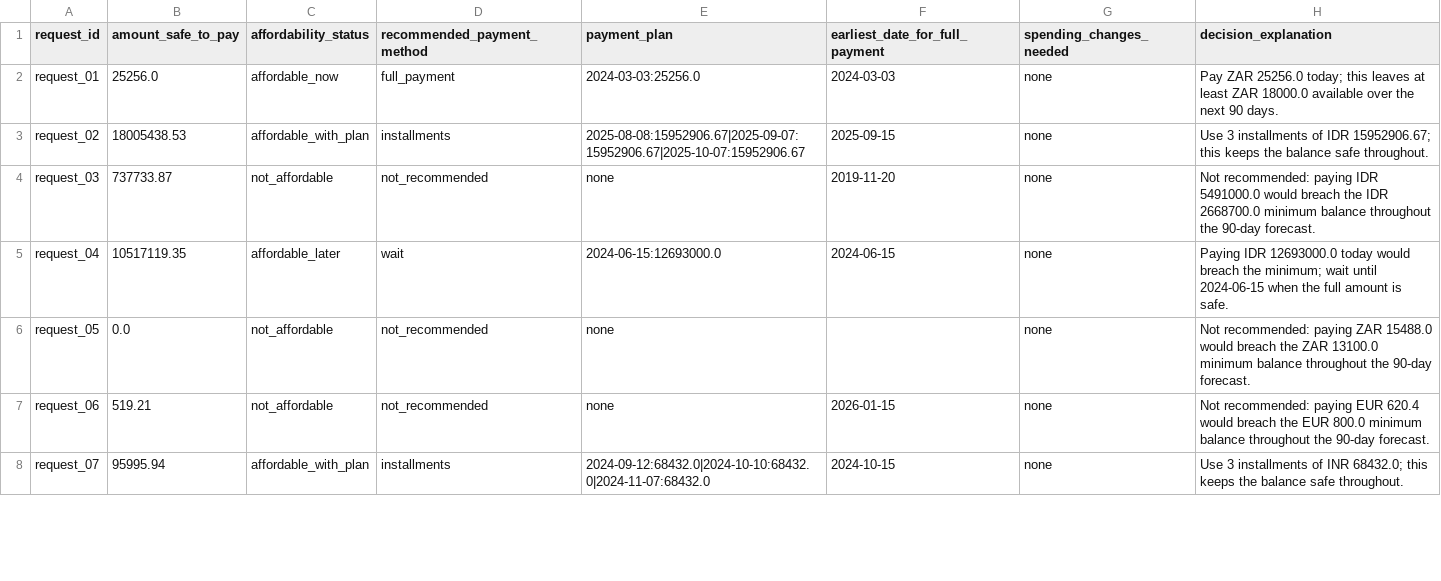
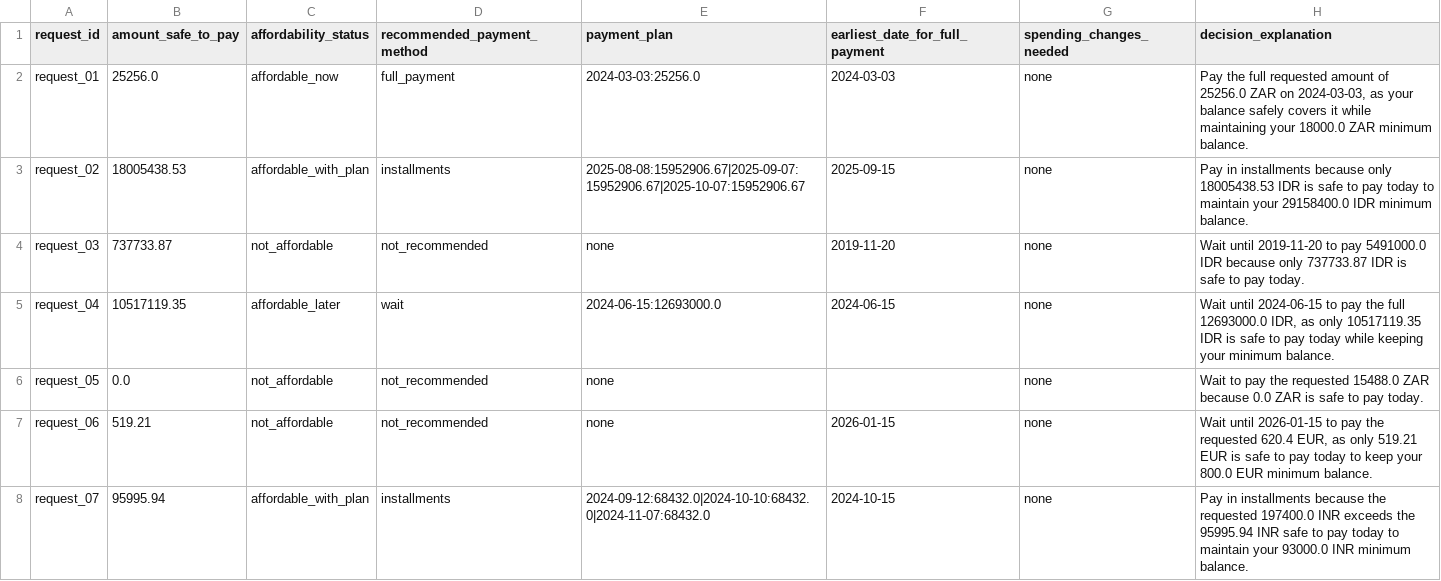
Before and after one commit to emilmariagiby/KharchaCheck, a CSV file: output_sample.csv, drawn as a sheet; only a part is shown; the diff covers the shown part only.

```diff
--- a/output_sample.csv
+++ b/output_sample.csv
@@ -1,8 +1,8 @@
 request_id,amount_safe_to_pay,affordability_status,recommended_payment_method,payment_plan,earliest_date_for_full_payment,spending_changes_needed,decision_explanation
-request_01,25256.0,affordable_now,full_payment,2024-03-03:25256.0,2024-03-03,none,Pay ZAR 25256.0 today; this leaves at least ZAR 18000.0 available over the next 90 days.
-request_02,18005438.53,affordable_with_plan,installments,2025-08-08:15952906.67|2025-09-07:15952906.67|2025-10-07:15952906.67,2025-09-15,none,Use 3 installments of IDR 15952906.67; this keeps the balance safe throughout.
-request_03,737733.87,not_affordable,not_recommended,none,2019-11-20,none,Not recommended: paying IDR 5491000.0 would breach the IDR 2668700.0 minimum balance throughout the 90-day forecast.
-request_04,10517119.35,affordable_later,wait,2024-06-15:12693000.0,2024-06-15,none,Paying IDR 12693000.0 today would breach the minimum; wait until 2024-06-15 when the full amount is safe.
-request_05,0.0,not_affordable,not_recommended,none,,none,Not recommended: paying ZAR 15488.0 would breach the ZAR 13100.0 minimum balance throughout the 90-day forecast.
-request_06,519.21,not_affordable,not_recommended,none,2026-01-15,none,Not recommended: paying EUR 620.4 would breach the EUR 800.0 minimum balance throughout the 90-day forecast.
-request_07,95995.94,affordable_with_plan,installments,2024-09-12:68432.0|2024-10-10:68432.0|2024-11-07:68432.0,2024-10-15,none,Use 3 installments of INR 68432.0; this keeps the balance safe throughout.
+request_01,25256.0,affordable_now,full_payment,2024-03-03:25256.0,2024-03-03,none,"Pay the full requested amount of 25256.0 ZAR on 2024-03-03, as your balance safely covers it while maintaining your 18000.0 ZAR minimum balance."
+request_02,18005438.53,affordable_with_plan,installments,2025-08-08:15952906.67|2025-09-07:15952906.67|2025-10-07:15952906.67,2025-09-15,none,Pay in installments because only 18005438.53 IDR is safe to pay today to maintain your 29158400.0 IDR minimum balance.
+request_03,737733.87,not_affordable,not_recommended,none,2019-11-20,none,Wait until 2019-11-20 to pay 5491000.0 IDR because only 737733.87 IDR is safe to pay today.
+request_04,10517119.35,affordable_later,wait,2024-06-15:12693000.0,2024-06-15,none,"Wait until 2024-06-15 to pay the full 12693000.0 IDR, as only 10517119.35 IDR is safe to pay today while keeping your minimum balance."
+request_05,0.0,not_affordable,not_recommended,none,,none,Wait to pay the requested 15488.0 ZAR because 0.0 ZAR is safe to pay today.
+request_06,519.21,not_affordable,not_recommended,none,2026-01-15,none,"Wait until 2026-01-15 to pay the requested 620.4 EUR, as only 519.21 EUR is safe to pay today to keep your 800.0 EUR minimum balance."
+request_07,95995.94,affordable_with_plan,installments,2024-09-12:68432.0|2024-10-10:68432.0|2024-11-07:68432.0,2024-10-15,none,Pay in installments because the requested 197400.0 INR exceeds the 95995.94 INR safe to pay today to maintain your 93000.0 INR minimum balance.
```
Also changed, not shown: 4 edited cells elsewhere in this file, output.csv, 2 other files.
